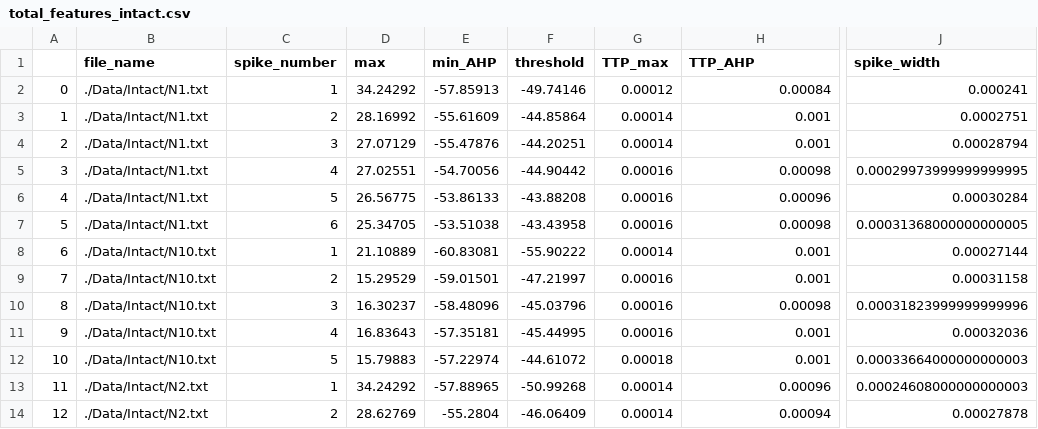
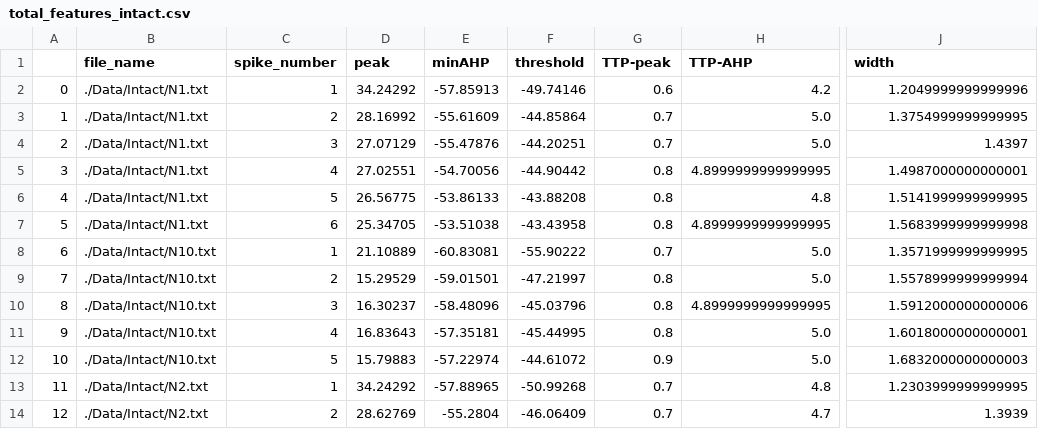
Before and after one commit to AlanYWu/Pioneer_spike-train-analysis, a CSV file: features/total_features_intact.csv, drawn as a sheet; only a part is shown, gaps mark what is left out; the diff covers the shown part only; the diff names each change by its address in the sheet, - before the commit and + after, or states it on an @@ line.

```diff
--- a/features/total_features_intact.csv
+++ b/features/total_features_intact.csv
-D1: max
+D1: peak
-E1: min_AHP
+E1: minAHP
-G1: TTP_max
+G1: TTP-peak
-H1: TTP_AHP
+H1: TTP-AHP
-J1: spike_width
+J1: width
-G2 (TTP-peak): 0.00012
+G2 (TTP-peak): 0.6
-H2 (TTP-AHP): 0.00084
+H2 (TTP-AHP): 4.2
-J2 (width): 0.000241
+J2 (width): 1.2049999999999996
-G3:G4 (TTP-peak): 0.00014
+G3:G4 (TTP-peak): 0.7
-H3:H4 (TTP-AHP): 0.001
+H3:H4 (TTP-AHP): 5.0
-J3 (width): 0.0002751
+J3 (width): 1.3754999999999995
-J4 (width): 0.00028794
+J4 (width): 1.4397
-G5:G7 (TTP-peak): 0.00016
+G5:G7 (TTP-peak): 0.8
-H5 (TTP-AHP): 0.00098
+H5 (TTP-AHP): 4.8999999999999995
-J5 (width): 0.00029973999999999995
+J5 (width): 1.4987000000000001
-H6 (TTP-AHP): 0.00096
+H6 (TTP-AHP): 4.8
-J6 (width): 0.00030284
+J6 (width): 1.5141999999999995
-H7 (TTP-AHP): 0.00098
+H7 (TTP-AHP): 4.8999999999999995
-J7 (width): 0.00031368000000000005
+J7 (width): 1.5683999999999998
-G8 (TTP-peak): 0.00014
+G8 (TTP-peak): 0.7
-H8:H9 (TTP-AHP): 0.001
+H8:H9 (TTP-AHP): 5.0
-J8 (width): 0.00027144
+J8 (width): 1.3571999999999995
-G9:G11 (TTP-peak): 0.00016
+G9:G11 (TTP-peak): 0.8
-J9 (width): 0.00031158
+J9 (width): 1.5578999999999994
-H10 (TTP-AHP): 0.00098
+H10 (TTP-AHP): 4.8999999999999995
-J10 (width): 0.00031823999999999996
+J10 (width): 1.5912000000000006
-H11:H12 (TTP-AHP): 0.001
+H11:H12 (TTP-AHP): 5.0
-J11 (width): 0.00032036
+J11 (width): 1.6018000000000001
-G12 (TTP-peak): 0.00018
+G12 (TTP-peak): 0.9
-J12 (width): 0.00033664000000000003
+J12 (width): 1.6832000000000003
-G13:G14 (TTP-peak): 0.00014
+G13:G14 (TTP-peak): 0.7
-H13 (TTP-AHP): 0.00096
+H13 (TTP-AHP): 4.8
-J13 (width): 0.00024608000000000003
+J13 (width): 1.2303999999999995
-H14 (TTP-AHP): 0.00094
+H14 (TTP-AHP): 4.7
-J14 (width): 0.00027878
+J14 (width): 1.3939
```
Also changed, not shown: 120 edited cells elsewhere in this file, features/Intact_selected.csv, features/PD_selected.csv, 11 other files.
